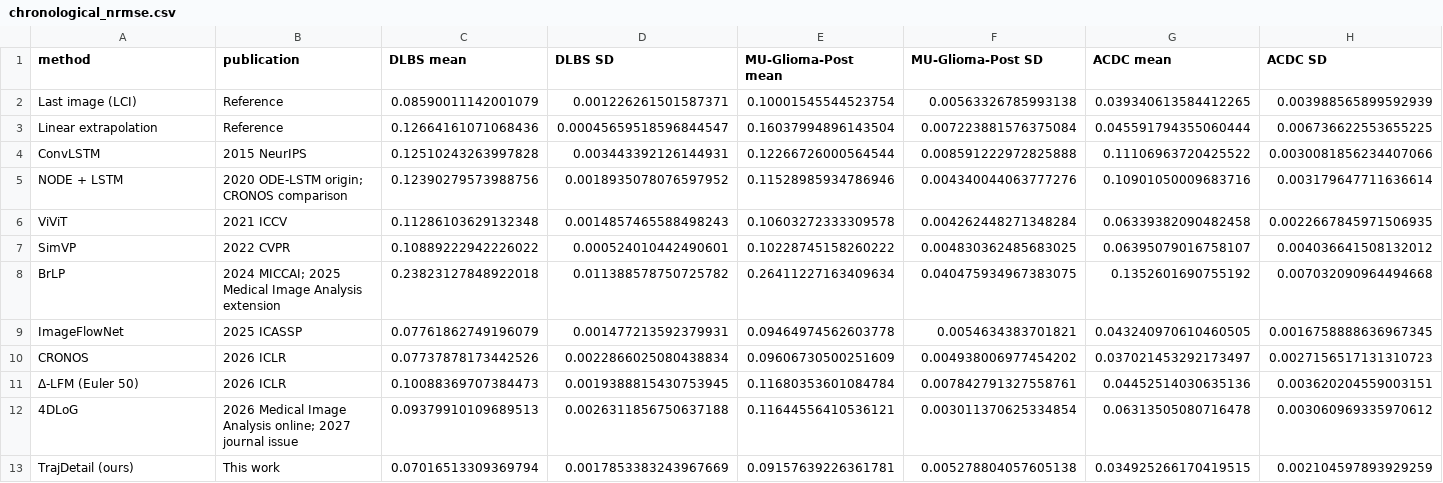
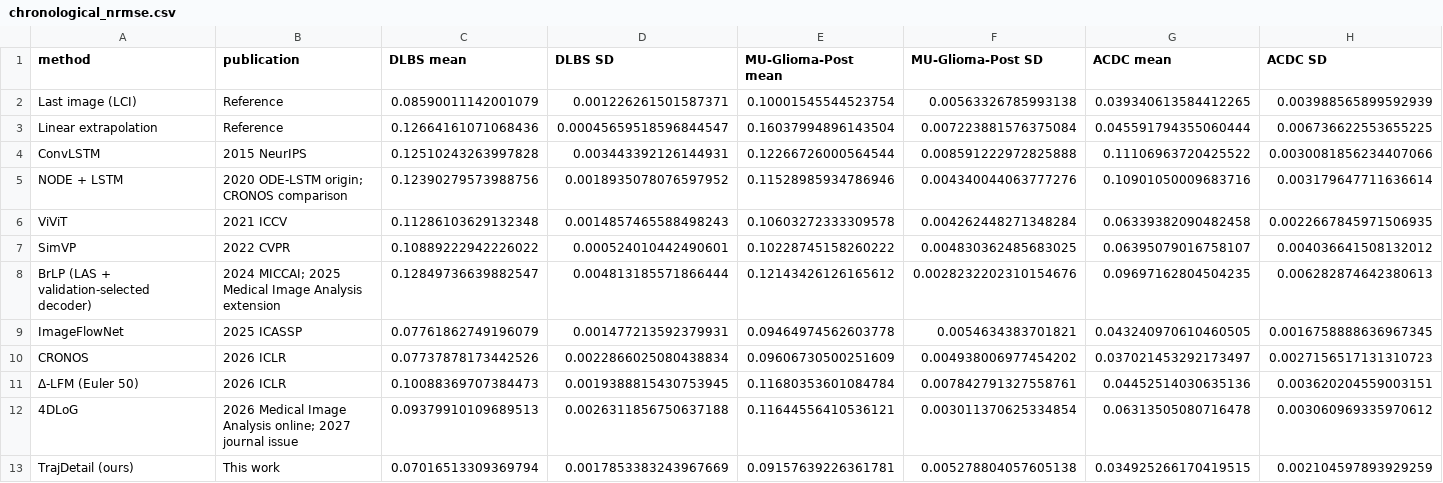
Before and after one commit to JeMing-creater/TrajDetail, a CSV file: results/reference/chronological_nrmse.csv, drawn as a sheet; only a part is shown; removed rows and columns are numbered as before the commit, all else as after; rows hold the shown columns only; the diff names each change by its address in the sheet, - before the commit and + after, or states it on an @@ line.

Commit message:
Use revised BrLP throughout benchmark results

```diff
--- a/results/reference/chronological_nrmse.csv
+++ b/results/reference/chronological_nrmse.csv
-row 8: BrLP | 2024 MICCAI; 2025 Medical Image Analysis extension | 0.23823127848922018 | 0.011388578750725782 | 0.26411227163409634 | 0.040475934967383075 | 0.1352601690755192 | 0.007032090964494668
+row 8: BrLP (LAS + validation-selected decoder) | 2024 MICCAI; 2025 Medical Image Analysis extension | 0.12849736639882547 | 0.004813185571866444 | 0.12143426126165612 | 0.0028232202310154676 | 0.09697162804504235 | 0.006282874642380613
```
Also changed, not shown: 5 other files.
